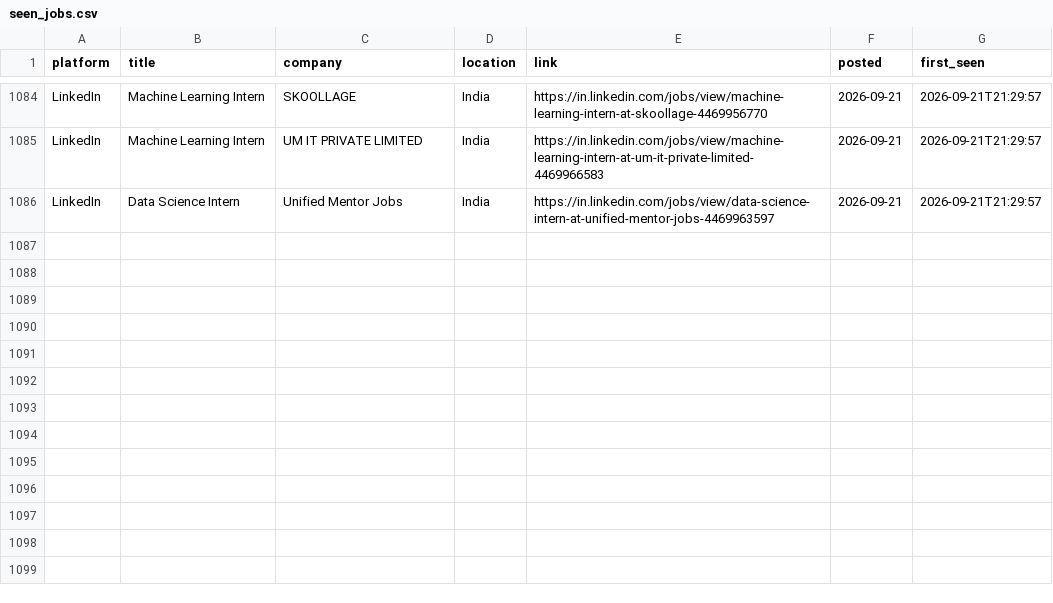
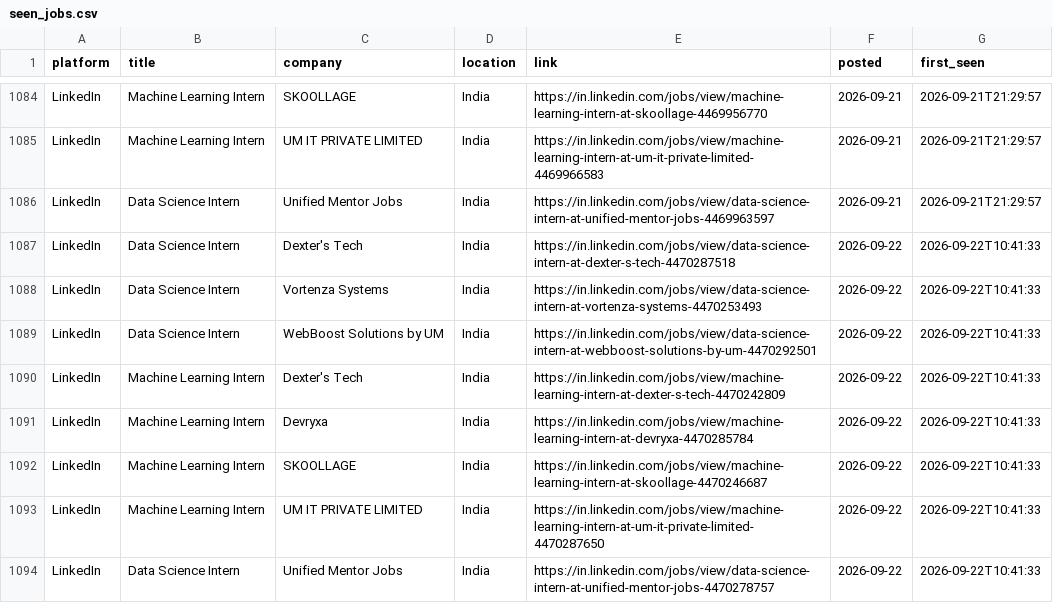
Before and after one commit to Kapilprajapat234/job-alert-bot, a CSV file: data/seen_jobs.csv, drawn as a sheet; only a part is shown, gaps mark what is left out; the diff names each change by its address in the sheet, - before the commit and + after, or states it on an @@ line.

```diff
--- a/data/seen_jobs.csv
+++ b/data/seen_jobs.csv
+row 1087: LinkedIn | Data Science Intern | Dexter's Tech | India | https://in.linkedin.com/jobs/view/data-science-intern-at-dexter-s-tech-4470287518 | 2026-09-22 | 2026-09-22T10:41:33
+row 1088: LinkedIn | Data Science Intern | Vortenza Systems | India | https://in.linkedin.com/jobs/view/data-science-intern-at-vortenza-systems-4470253493 | 2026-09-22 | 2026-09-22T10:41:33
+row 1089: LinkedIn | Data Science Intern | WebBoost Solutions by UM | India | https://in.linkedin.com/jobs/view/data-science-intern-at-webboost-solutions-by-um-4470292501 | 2026-09-22 | 2026-09-22T10:41:33
+row 1090: LinkedIn | Machine Learning Intern | Dexter's Tech | India | https://in.linkedin.com/jobs/view/machine-learning-intern-at-dexter-s-tech-4470242809 | 2026-09-22 | 2026-09-22T10:41:33
+row 1091: LinkedIn | Machine Learning Intern | Devryxa | India | https://in.linkedin.com/jobs/view/machine-learning-intern-at-devryxa-4470285784 | 2026-09-22 | 2026-09-22T10:41:33
+row 1092: LinkedIn | Machine Learning Intern | SKOOLLAGE | India | https://in.linkedin.com/jobs/view/machine-learning-intern-at-skoollage-4470246687 | 2026-09-22 | 2026-09-22T10:41:33
+row 1093: LinkedIn | Machine Learning Intern | UM IT PRIVATE LIMITED | India | https://in.linkedin.com/jobs/view/machine-learning-intern-at-um-it-private-limited-4470287650 | 2026-09-22 | 2026-09-22T10:41:33
+row 1094: LinkedIn | Data Science Intern | Unified Mentor Jobs | India | https://in.linkedin.com/jobs/view/data-science-intern-at-unified-mentor-jobs-4470278757 | 2026-09-22 | 2026-09-22T10:41:33
```
Also changed, not shown: 2 other files.
